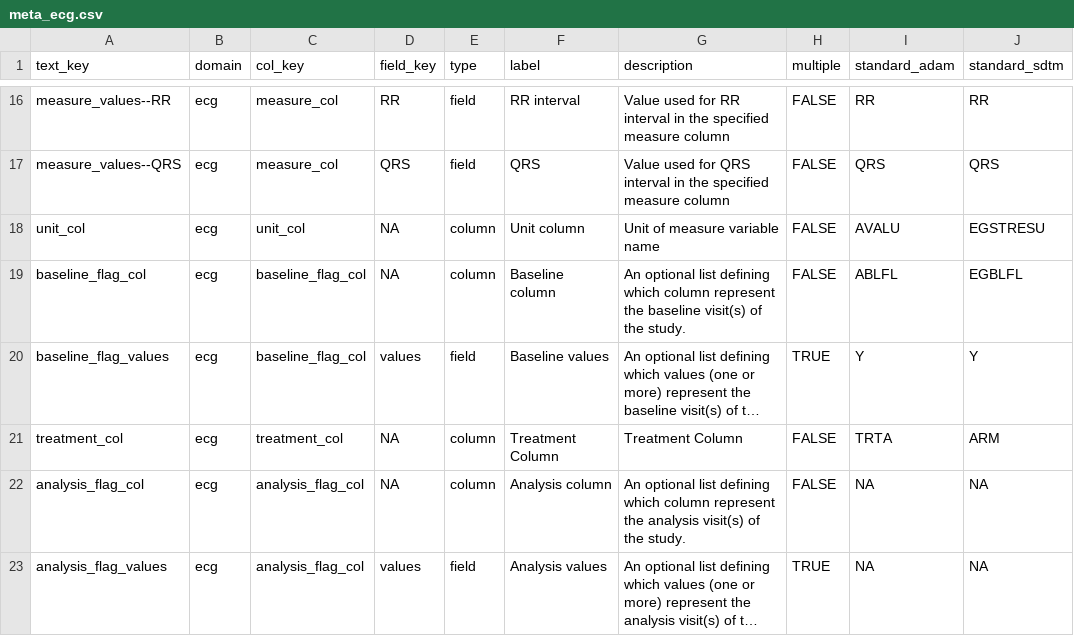
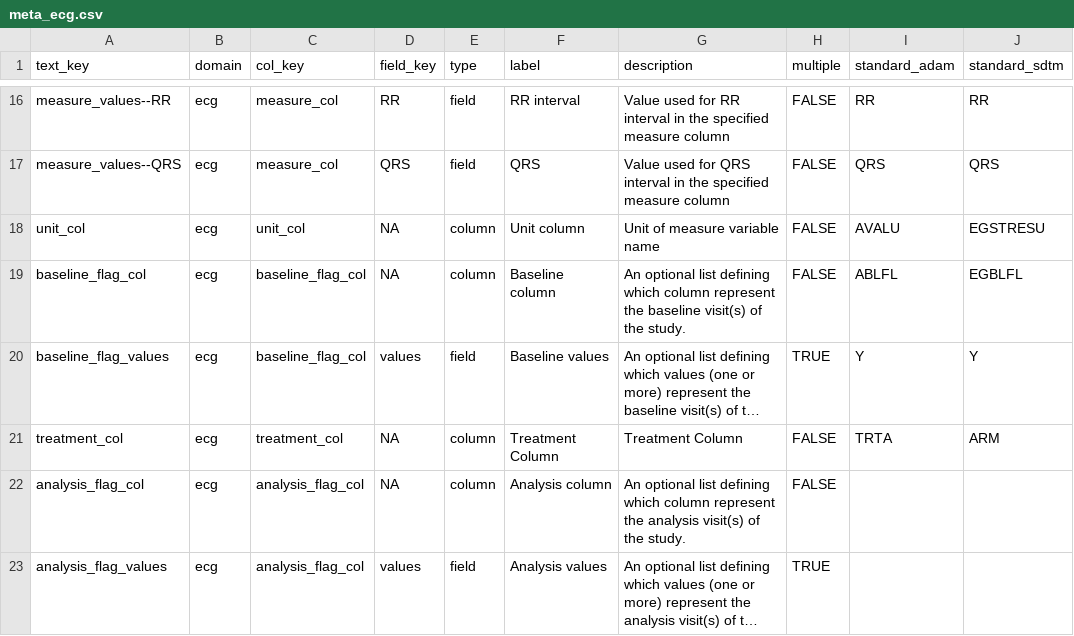
Before and after one commit to SafetyGraphics/safetyCharts, a CSV file: data-raw/meta_ecg.csv, drawn as a sheet; only a part is shown, gaps mark what is left out; long unchanged cells end in …; the diff names each change by its address in the sheet, - before the commit and + after, or states it on an @@ line.

```diff
--- a/data-raw/meta_ecg.csv
+++ b/data-raw/meta_ecg.csv
-I22:I23 (standard_adam): NA
+I22:I23 (standard_adam): (empty)
-J22:J23 (standard_sdtm): NA
+J22:J23 (standard_sdtm): (empty)
```
Also changed, not shown: 5 other files.
